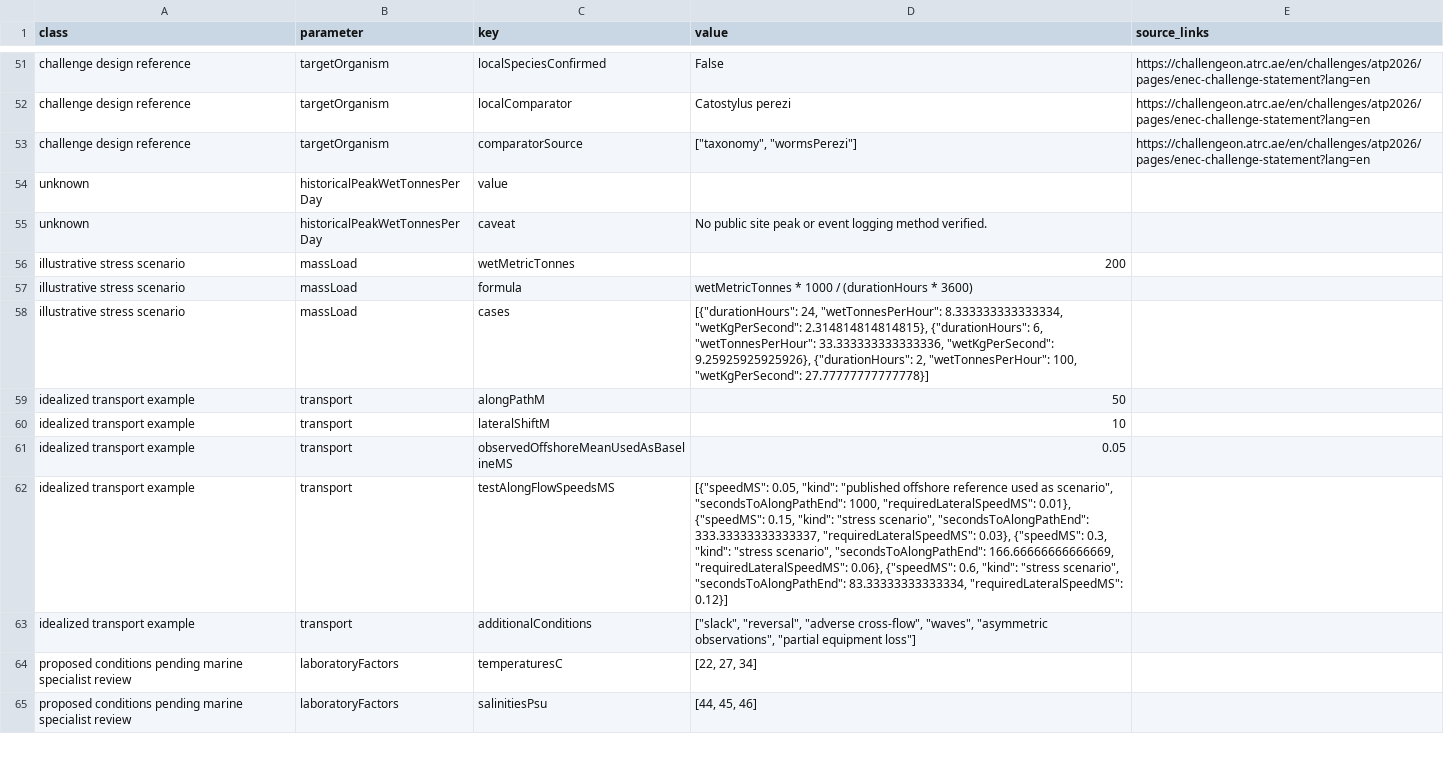
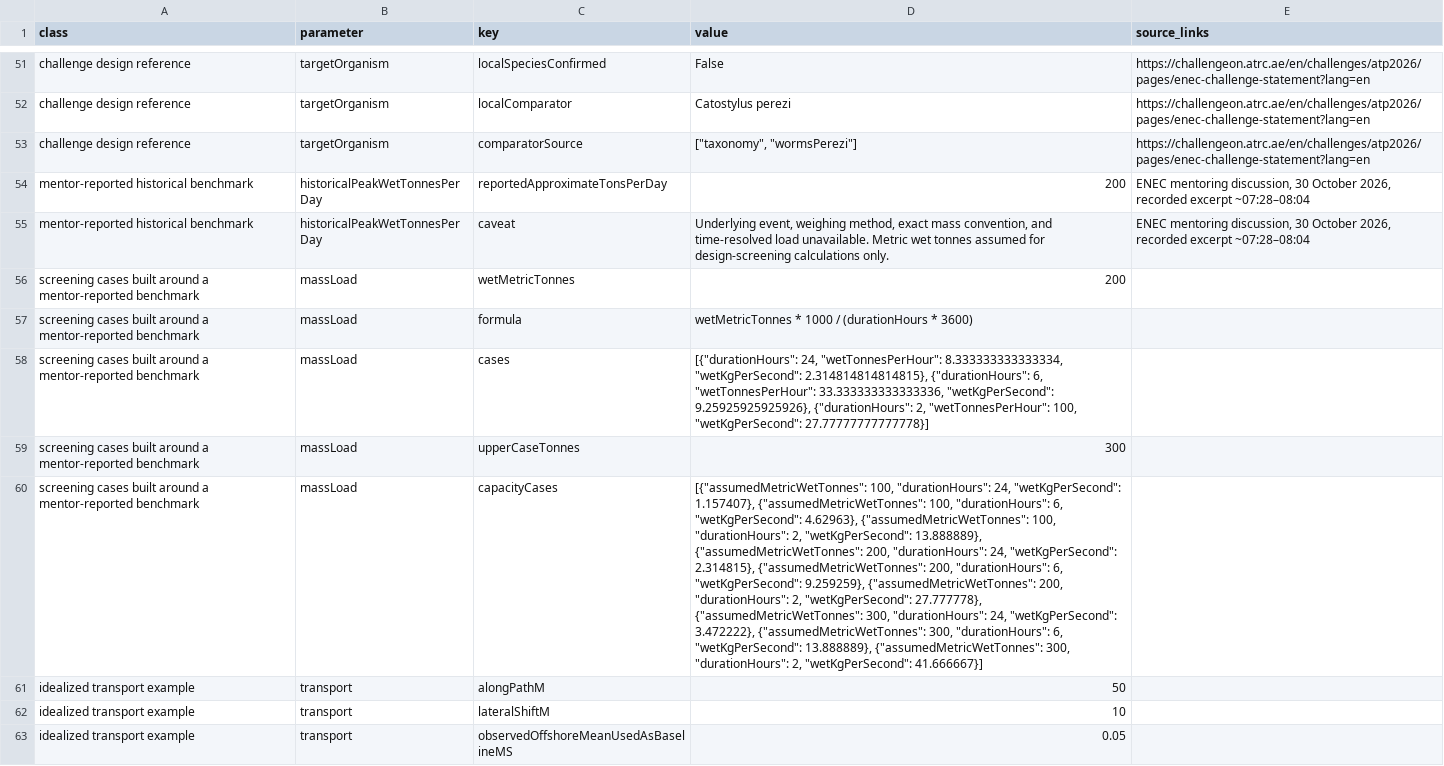
Before and after one commit to Ahamedinmotion/high-tide-barakah, a CSV file: dist/assets/barakah-data.csv, drawn as a sheet; only a part is shown, gaps mark what is left out; the shorter side is filled out with more unchanged rows; removed rows and columns are numbered as before the commit, all else as after; the diff names each change by its address in the sheet, - before the commit and + after, or states it on an @@ line.

Commit message:
Update Site source

```diff
--- a/dist/assets/barakah-data.csv
+++ b/dist/assets/barakah-data.csv
-row 54: unknown | historicalPeakWetTonnesPerDay | value
-row 55: unknown | historicalPeakWetTonnesPerDay | caveat | No public site peak or event logging method verified.
+row 54: mentor-reported historical benchmark | historicalPeakWetTonnesPerDay | reportedApproximateTonsPerDay | 200 | ENEC mentoring discussion, 30 October 2026, recorded excerpt ~07:28–08:04
+row 55: mentor-reported historical benchmark | historicalPeakWetTonnesPerDay | caveat | Underlying event, weighing method, exact mass convention, and time-resolved load unavailable. Metric wet tonnes assumed for design-screening calculations only. | ENEC mentoring discussion, 30 October 2026, recorded excerpt ~07:28–08:04
-A56:A58 (class): illustrative stress scenario
+A56:A58 (class): screening cases built around a mentor-reported benchmark
+row 59: screening cases built around a mentor-reported benchmark | massLoad | upperCaseTonnes | 300
+row 60: screening cases built around a mentor-reported benchmark | massLoad | capacityCases | [{"assumedMetricWetTonnes": 100, "durationHours": 24, "wetKgPerSecond": 1.157407}, {"assumedMetricWetTonnes": 100, "durationHours": 6, "wetKgPerSecond": 4.62963}, {"assumedMetricWetTonnes": 100, "durationHours": 2, "wetKgPerSecond": 13.888889}, {"assumedMetricWetTonnes": 200, "durationHours": 24, "wetKgPerSecond": 2.314815}, {"assumedMetricWetTonnes": 200, "durationHours": 6, "wetKgPerSecond": 9.259259}, {"assumedMetricWetTonnes": 200, "durationHours": 2, "wetKgPerSecond": 27.777778}, {"assumedMetricWetTonnes": 300, "durationHours": 24, "wetKgPerSecond": 3.472222}, {"assumedMetricWetTonnes": 300, "durationHours": 6, "wetKgPerSecond": 13.888889}, {"assumedMetricWetTonnes": 300, "durationHours": 2, "wetKgPerSecond": 41.666667}]
```
Also changed, not shown: 6 other files.
